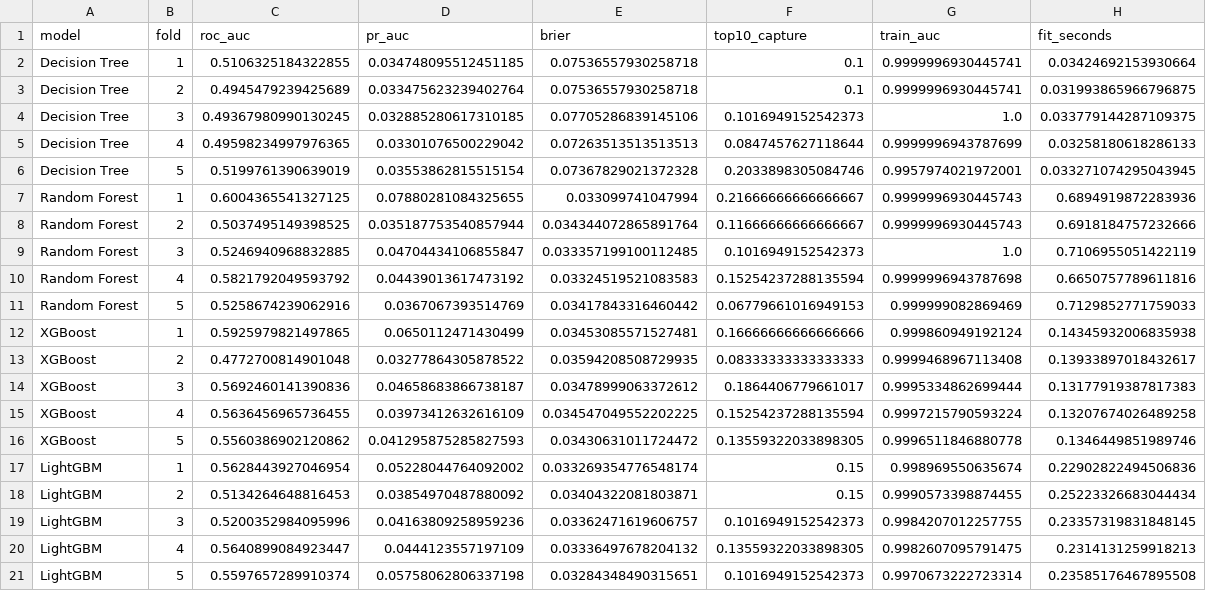
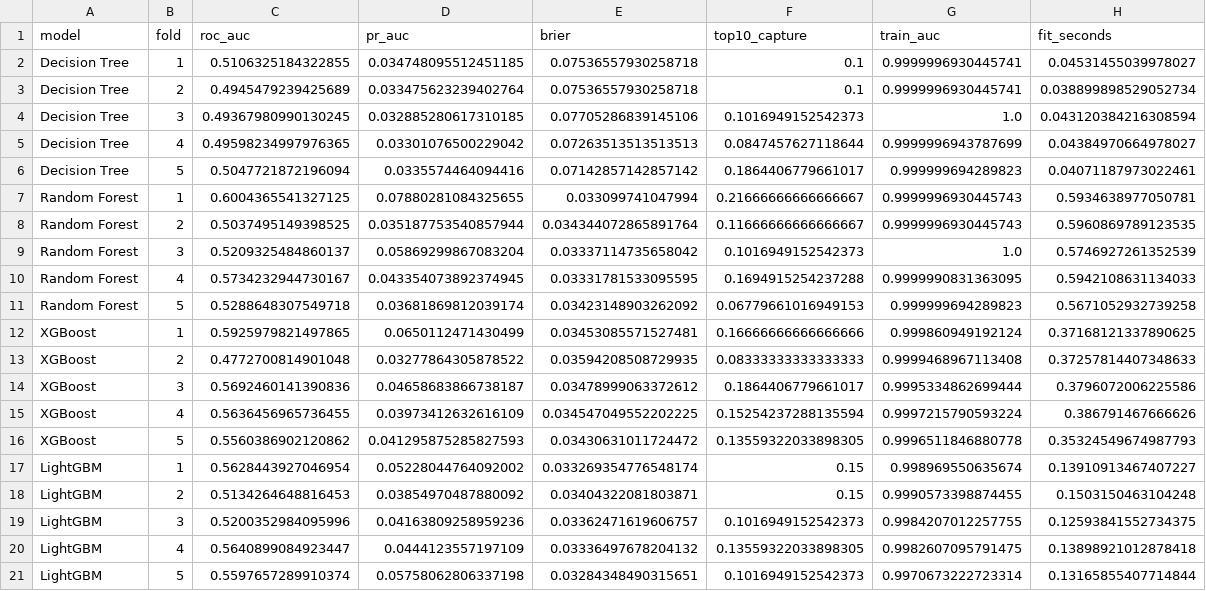
Before and after one commit to MJwd-Hasan/wasting_mics, a CSV file: outputs/ml_cv_fold_metrics_infants.csv, drawn as a sheet.

Commit message:
Outputs and figures

```diff
--- a/outputs/ml_cv_fold_metrics_infants.csv
+++ b/outputs/ml_cv_fold_metrics_infants.csv
@@ -1,21 +1,21 @@
 model,fold,roc_auc,pr_auc,brier,top10_capture,train_auc,fit_seconds
-Decision Tree,1,0.5106325184322855,0.034748095512451185,0.07536557930258718,0.1,0.9999996930445741,0.03424692153930664
-Decision Tree,2,0.4945479239425689,0.033475623239402764,0.07536557930258718,0.1,0.9999996930445741,0.031993865966796875
-Decision Tree,3,0.49367980990130245,0.032885280617310185,0.07705286839145106,0.1016949152542373,1.0,0.033779144287109375
-Decision Tree,4,0.49598234997976365,0.03301076500229042,0.07263513513513513,0.0847457627118644,0.9999996943787699,0.03258180618286133
-Decision Tree,5,0.5199761390639019,0.03553862815515154,0.07367829021372328,0.2033898305084746,0.9957974021972001,0.033271074295043945
-Random Forest,1,0.6004365541327125,0.07880281084325655,0.033099741047994,0.21666666666666667,0.9999996930445743,0.6894919872283936
-Random Forest,2,0.5037495149398525,0.035187753540857944,0.034344072865891764,0.11666666666666667,0.9999996930445743,0.6918184757232666
-Random Forest,3,0.5246940968832885,0.04704434106855847,0.033357199100112485,0.1016949152542373,1.0,0.7106955051422119
-Random Forest,4,0.5821792049593792,0.04439013617473192,0.03324519521083583,0.15254237288135594,0.9999996943787698,0.6650757789611816
-Random Forest,5,0.5258674239062916,0.0367067393514769,0.03417843316460442,0.06779661016949153,0.999999082869469,0.7129852771759033
-XGBoost,1,0.5925979821497865,0.0650112471430499,0.03453085571527481,0.16666666666666666,0.999860949192124,0.14345932006835938
-XGBoost,2,0.4772700814901048,0.03277864305878522,0.03594208508729935,0.08333333333333333,0.9999468967113408,0.13933897018432617
-XGBoost,3,0.5692460141390836,0.04658683866738187,0.03478999063372612,0.1864406779661017,0.9995334862699444,0.13177919387817383
-XGBoost,4,0.5636456965736455,0.03973412632616109,0.034547049552202225,0.15254237288135594,0.9997215790593224,0.13207674026489258
-XGBoost,5,0.5560386902120862,0.041295875285827593,0.03430631011724472,0.13559322033898305,0.9996511846880778,0.1346449851989746
-LightGBM,1,0.5628443927046954,0.05228044764092002,0.033269354776548174,0.15,0.998969550635674,0.22902822494506836
-LightGBM,2,0.5134264648816453,0.03854970487880092,0.03404322081803871,0.15,0.9990573398874455,0.25223326683044434
-LightGBM,3,0.5200352984095996,0.04163809258959236,0.03362471619606757,0.1016949152542373,0.9984207012257755,0.23357319831848145
-LightGBM,4,0.5640899084923447,0.0444123557197109,0.03336497678204132,0.13559322033898305,0.9982607095791475,0.2314131259918213
-LightGBM,5,0.5597657289910374,0.05758062806337198,0.03284348490315651,0.1016949152542373,0.9970673222723314,0.23585176467895508
+Decision Tree,1,0.5106325184322855,0.034748095512451185,0.07536557930258718,0.1,0.9999996930445741,0.04531455039978027
+Decision Tree,2,0.4945479239425689,0.033475623239402764,0.07536557930258718,0.1,0.9999996930445741,0.038899898529052734
+Decision Tree,3,0.49367980990130245,0.032885280617310185,0.07705286839145106,0.1016949152542373,1.0,0.043120384216308594
+Decision Tree,4,0.49598234997976365,0.03301076500229042,0.07263513513513513,0.0847457627118644,0.9999996943787699,0.04384970664978027
+Decision Tree,5,0.5047721872196094,0.0335574464094416,0.07142857142857142,0.1864406779661017,0.999999694289823,0.04071187973022461
+Random Forest,1,0.6004365541327125,0.07880281084325655,0.033099741047994,0.21666666666666667,0.9999996930445743,0.5934638977050781
+Random Forest,2,0.5037495149398525,0.035187753540857944,0.034344072865891764,0.11666666666666667,0.9999996930445743,0.5960869789123535
+Random Forest,3,0.5209325484860137,0.05869299867083204,0.03337114735658042,0.1016949152542373,1.0,0.5746927261352539
+Random Forest,4,0.5734232944730167,0.043354073892374945,0.03331781533095595,0.1694915254237288,0.9999990831363095,0.5942108631134033
+Random Forest,5,0.5288648307549718,0.03681869812039174,0.03423148903262092,0.06779661016949153,0.999999694289823,0.5671052932739258
+XGBoost,1,0.5925979821497865,0.0650112471430499,0.03453085571527481,0.16666666666666666,0.999860949192124,0.37168121337890625
+XGBoost,2,0.4772700814901048,0.03277864305878522,0.03594208508729935,0.08333333333333333,0.9999468967113408,0.37257814407348633
+XGBoost,3,0.5692460141390836,0.04658683866738187,0.03478999063372612,0.1864406779661017,0.9995334862699444,0.3796072006225586
+XGBoost,4,0.5636456965736455,0.03973412632616109,0.034547049552202225,0.15254237288135594,0.9997215790593224,0.386791467666626
+XGBoost,5,0.5560386902120862,0.041295875285827593,0.03430631011724472,0.13559322033898305,0.9996511846880778,0.35324549674987793
+LightGBM,1,0.5628443927046954,0.05228044764092002,0.033269354776548174,0.15,0.998969550635674,0.13910913467407227
+LightGBM,2,0.5134264648816453,0.03854970487880092,0.03404322081803871,0.15,0.9990573398874455,0.1503150463104248
+LightGBM,3,0.5200352984095996,0.04163809258959236,0.03362471619606757,0.1016949152542373,0.9984207012257755,0.12593841552734375
+LightGBM,4,0.5640899084923447,0.0444123557197109,0.03336497678204132,0.13559322033898305,0.9982607095791475,0.13898921012878418
+LightGBM,5,0.5597657289910374,0.05758062806337198,0.03284348490315651,0.1016949152542373,0.9970673222723314,0.13165855407714844
```
Also changed, not shown: outputs/ml_cv_fold_metrics_all_children.csv, outputs/ml_cv_summary_all_children.csv, 23 other files.
